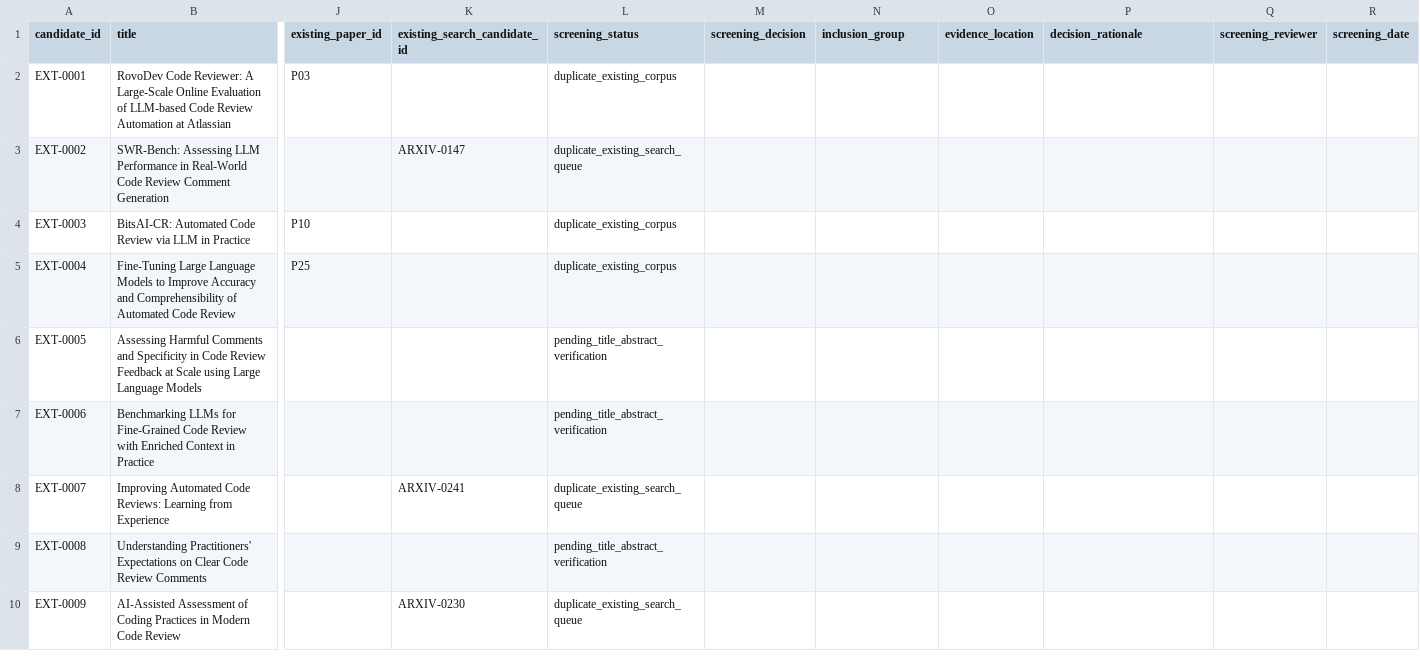
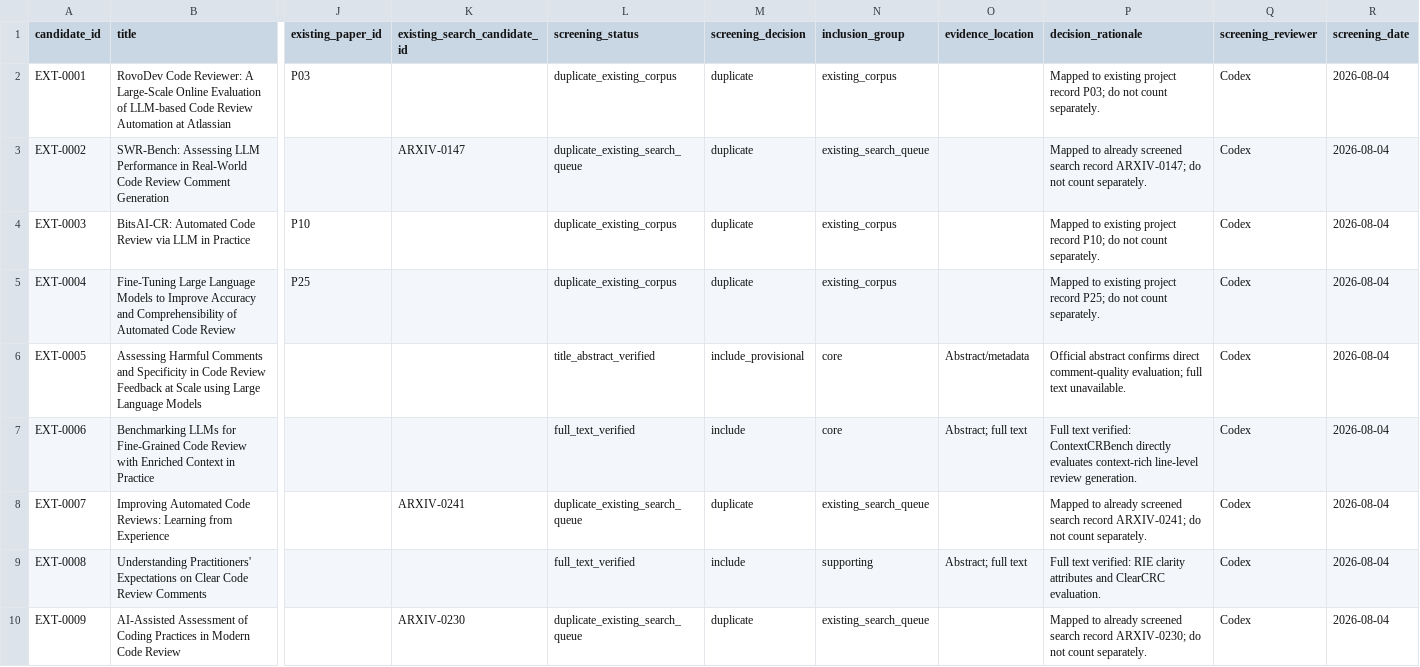
Before and after one commit to mahdimalverdi/llm-code-review-evaluation, a CSV file: data/search/external-candidate-screening.csv, drawn as a sheet; only a part is shown, gaps mark what is left out; the diff covers the shown part only; the diff names each change by its address in the sheet, - before the commit and + after, or states it on an @@ line.

Commit message:
Complete arXiv screening and update review roadmap
Record the completed full-text screening outcome for 140 arXiv candidates, synchronize the canonical worksheet, and update the protocol and search log with the resulting 132 included and 8 excluded records.

Also preserve the supplied external-source screening updates, the systematic-review guide, the project roadmap, and the acquired full-text PDF for the next evidence-integration stage.

```diff
--- a/data/search/external-candidate-screening.csv
+++ b/data/search/external-candidate-screening.csv
-M2:M5 (screening_decision): (empty)
+M2:M5 (screening_decision): duplicate
-N2 (inclusion_group): (empty)
+N2 (inclusion_group): existing_corpus
-P2 (decision_rationale): (empty)
+P2 (decision_rationale): Mapped to existing project record P03; do not count separately.
-Q2:Q10 (screening_reviewer): (empty)
+Q2:Q10 (screening_reviewer): Codex
-R2:R10 (screening_date): (empty)
+R2:R10 (screening_date): 2026-08-04
-N3 (inclusion_group): (empty)
+N3 (inclusion_group): existing_search_queue
-P3 (decision_rationale): (empty)
+P3 (decision_rationale): Mapped to already screened search record ARXIV-0147; do not count separately.
-N4:N5 (inclusion_group): (empty)
+N4:N5 (inclusion_group): existing_corpus
-P4 (decision_rationale): (empty)
+P4 (decision_rationale): Mapped to existing project record P10; do not count separately.
-P5 (decision_rationale): (empty)
+P5 (decision_rationale): Mapped to existing project record P25; do not count separately.
-L6 (screening_status): pending_title_abstract_verification
+L6 (screening_status): title_abstract_verified
-M6 (screening_decision): (empty)
+M6 (screening_decision): include_provisional
-N6:N7 (inclusion_group): (empty)
+N6:N7 (inclusion_group): core
-O6 (evidence_location): (empty)
+O6 (evidence_location): Abstract/metadata
-P6 (decision_rationale): (empty)
+P6 (decision_rationale): Official abstract confirms direct comment-quality evaluation; full text unavailable.
-L7 (screening_status): pending_title_abstract_verification
+L7 (screening_status): full_text_verified
-M7 (screening_decision): (empty)
+M7 (screening_decision): include
-O7 (evidence_location): (empty)
+O7 (evidence_location): Abstract; full text
-P7 (decision_rationale): (empty)
+P7 (decision_rationale): Full text verified: ContextCRBench directly evaluates context-rich line-level review generation.
-M8 (screening_decision): (empty)
+M8 (screening_decision): duplicate
-N8 (inclusion_group): (empty)
+N8 (inclusion_group): existing_search_queue
-P8 (decision_rationale): (empty)
+P8 (decision_rationale): Mapped to already screened search record ARXIV-0241; do not count separately.
-L9 (screening_status): pending_title_abstract_verification
+L9 (screening_status): full_text_verified
-M9 (screening_decision): (empty)
+M9 (screening_decision): include
-N9 (inclusion_group): (empty)
+N9 (inclusion_group): supporting
-O9 (evidence_location): (empty)
+O9 (evidence_location): Abstract; full text
-P9 (decision_rationale): (empty)
+P9 (decision_rationale): Full text verified: RIE clarity attributes and ClearCRC evaluation.
-M10 (screening_decision): (empty)
+M10 (screening_decision): duplicate
-N10 (inclusion_group): (empty)
+N10 (inclusion_group): existing_search_queue
-P10 (decision_rationale): (empty)
+P10 (decision_rationale): Mapped to already screened search record ARXIV-0230; do not count separately.
```
Also changed, not shown: 123 edited cells elsewhere in this file, data/search/external-pdf-acquisition.csv, method/search-run-log.csv, 9 other files.
